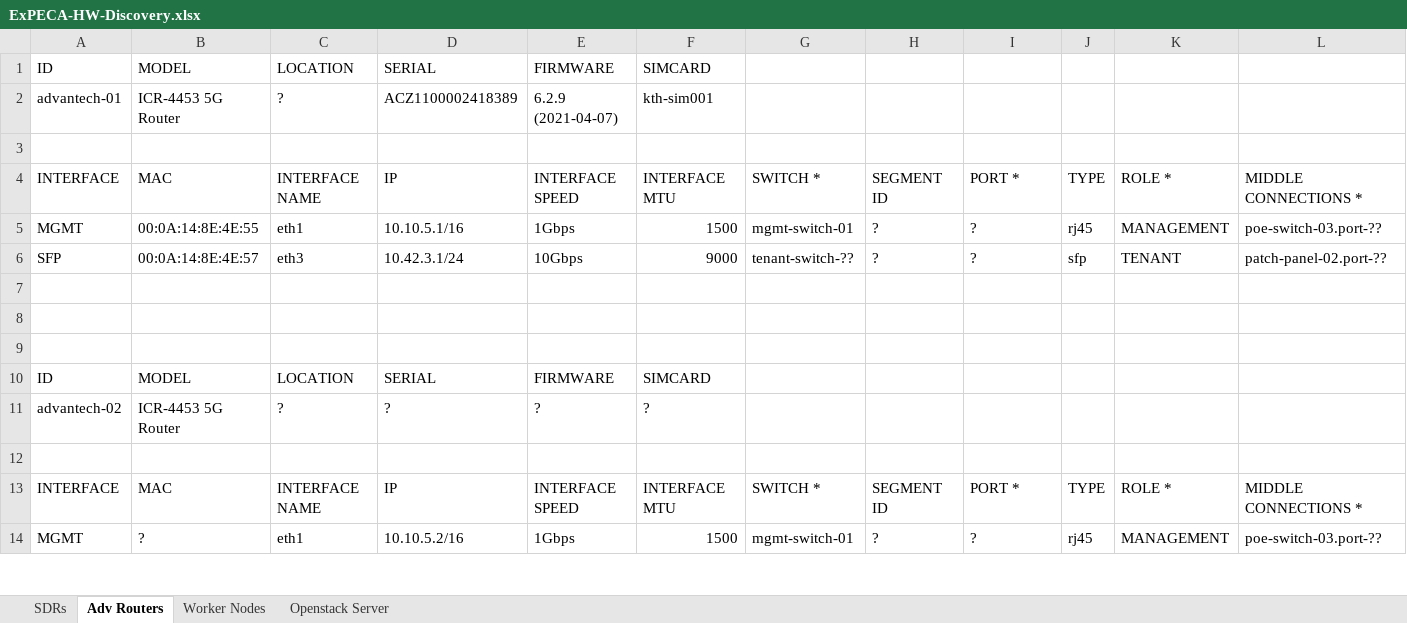
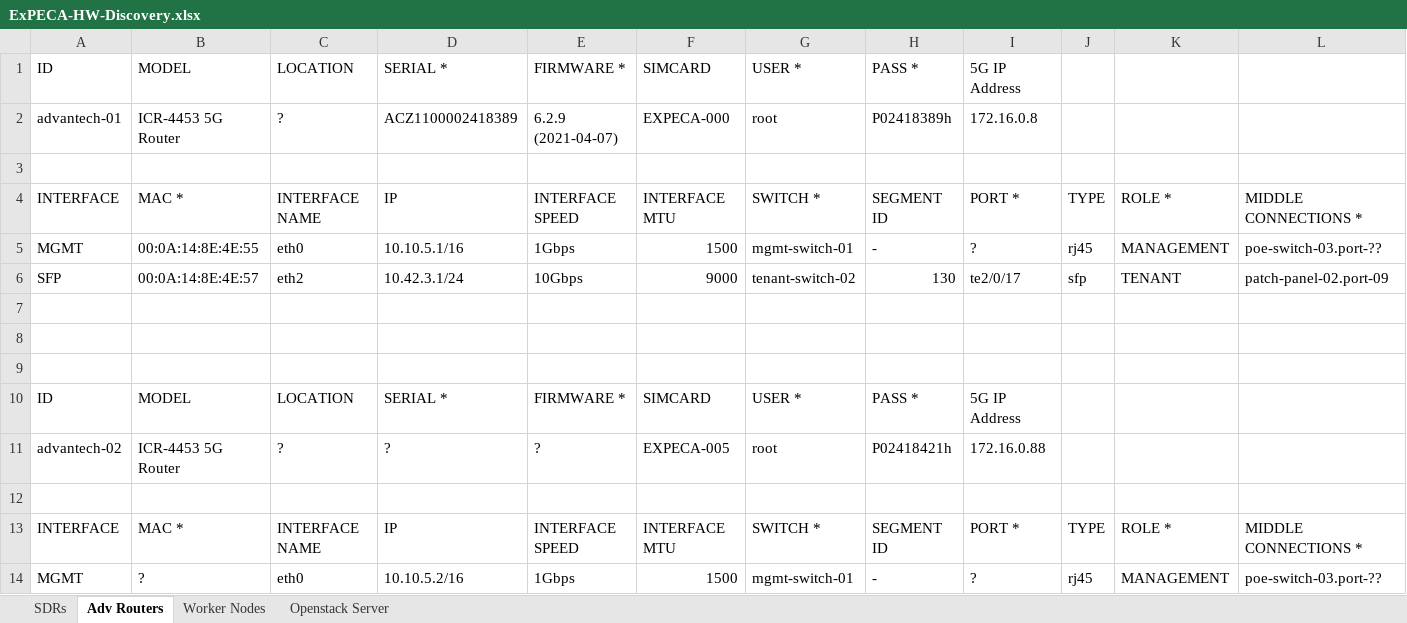
Before and after one commit to KTH-EXPECA/admin-tools, an Excel workbook: ExPECA-HW-Discovery.xlsx, sheet Adv Routers, drawn as a sheet; only a part is shown; values as stored, in another font and other column widths than the file's, no cell formats; the diff covers the shown part only; the diff names each change by its address in the sheet, - before the commit and + after, or states it on an @@ line.

Commit message:
Add files via upload

```diff
--- a/ExPECA-HW-Discovery.xlsx (sheet Adv Routers)
+++ b/ExPECA-HW-Discovery.xlsx (sheet Adv Routers)
-D1: SERIAL
+D1: SERIAL *
-E1: FIRMWARE
+E1: FIRMWARE *
-G1: (empty)
+G1: USER *
-H1: (empty)
+H1: PASS *
-I1: (empty)
+I1: 5G IP Address
-F2: kth-sim001
+F2: EXPECA-000
-G2: (empty)
+G2: root
-H2: (empty)
+H2: P02418389h
-I2: (empty)
+I2: 172.16.0.8
-B4: MAC
+B4: MAC *
-C5: eth1
+C5: eth0
-H5: ?
+H5: -
-C6: eth3
+C6: eth2
-G6: tenant-switch-??
+G6: tenant-switch-02
-H6: ?
+H6: 130
-I6: ?
+I6: te2/0/17
-L6: patch-panel-02.port-??
+L6: patch-panel-02.port-09
-D10: SERIAL
+D10: SERIAL *
-E10: FIRMWARE
+E10: FIRMWARE *
-G10: (empty)
+G10: USER *
-H10: (empty)
+H10: PASS *
-I10: (empty)
+I10: 5G IP Address
-F11: ?
+F11: EXPECA-005
-G11: (empty)
+G11: root
-H11: (empty)
+H11: P02418421h
-I11: (empty)
+I11: 172.16.0.88
-B13: MAC
+B13: MAC *
-C14: eth1
+C14: eth0
-H14: ?
+H14: -
```
Also changed, not shown: 114 edited cells elsewhere in this sheet, sheet SDRs, cell formats.
